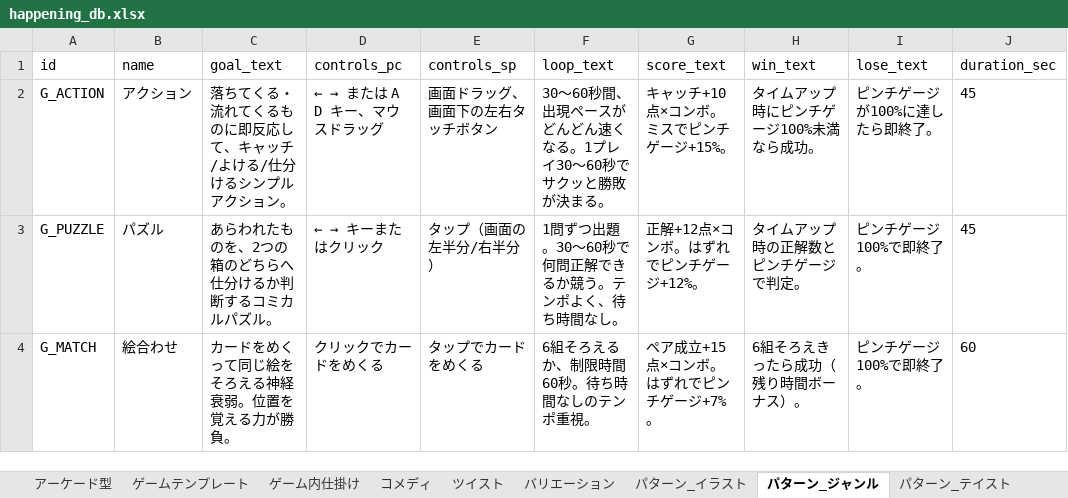
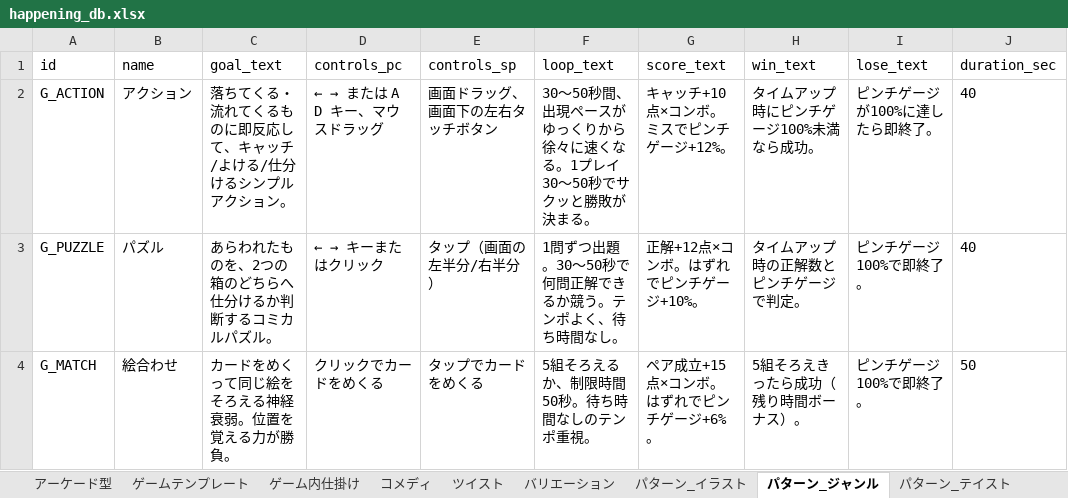
Before and after one commit to odatid/happening-progen, an Excel workbook: happening_db.xlsx, sheet パターン_ジャンル, drawn as a sheet; values as stored, in another font and other column widths than the file's, no borders; the diff names each change by its address in the sheet, - before the commit and + after, or states it on an @@ line.

```diff
--- a/happening_db.xlsx (sheet パターン_ジャンル)
+++ b/happening_db.xlsx (sheet パターン_ジャンル)
-F2 (loop_text): 30〜60秒間、出現ペースがどんどん速くなる。1プレイ30〜60秒でサク…
+F2 (loop_text): 30〜50秒間、出現ペースがゆっくりから徐々に速くなる。1プレイ30〜50秒でサク…
-G2 (score_text): キャッチ+10点×コンボ。ミスでピンチゲージ+15%。
+G2 (score_text): キャッチ+10点×コンボ。ミスでピンチゲージ+12%。
-J2:J3 (duration_sec): 45
+J2:J3 (duration_sec): 40
-F3 (loop_text): 1問ずつ出題。30〜60秒で何問正解できるか競う。テンポよく、待ち時間なし。
+F3 (loop_text): 1問ずつ出題。30〜50秒で何問正解できるか競う。テンポよく、待ち時間なし。
-G3 (score_text): 正解+12点×コンボ。はずれでピンチゲージ+12%。
+G3 (score_text): 正解+12点×コンボ。はずれでピンチゲージ+10%。
-F4 (loop_text): 6組そろえるか、制限時間60秒。待ち時間なしのテンポ重視。
+F4 (loop_text): 5組そろえるか、制限時間50秒。待ち時間なしのテンポ重視。
-G4 (score_text): ペア成立+15点×コンボ。はずれでピンチゲージ+7%。
+G4 (score_text): ペア成立+15点×コンボ。はずれでピンチゲージ+6%。
-H4 (win_text): 6組そろえきったら成功（残り時間ボーナス）。
+H4 (win_text): 5組そろえきったら成功（残り時間ボーナス）。
-J4 (duration_sec): 60
+J4 (duration_sec): 50
```
Also changed, not shown: sheet 設定, 6 other files.
